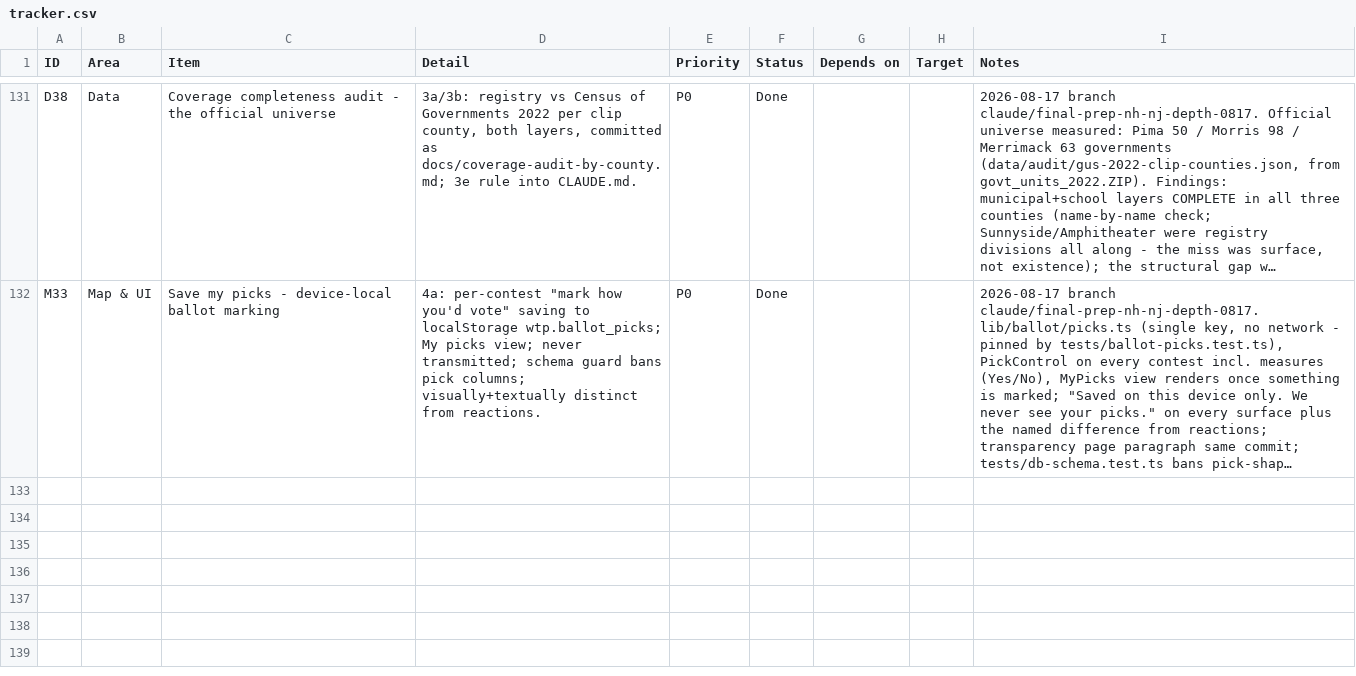
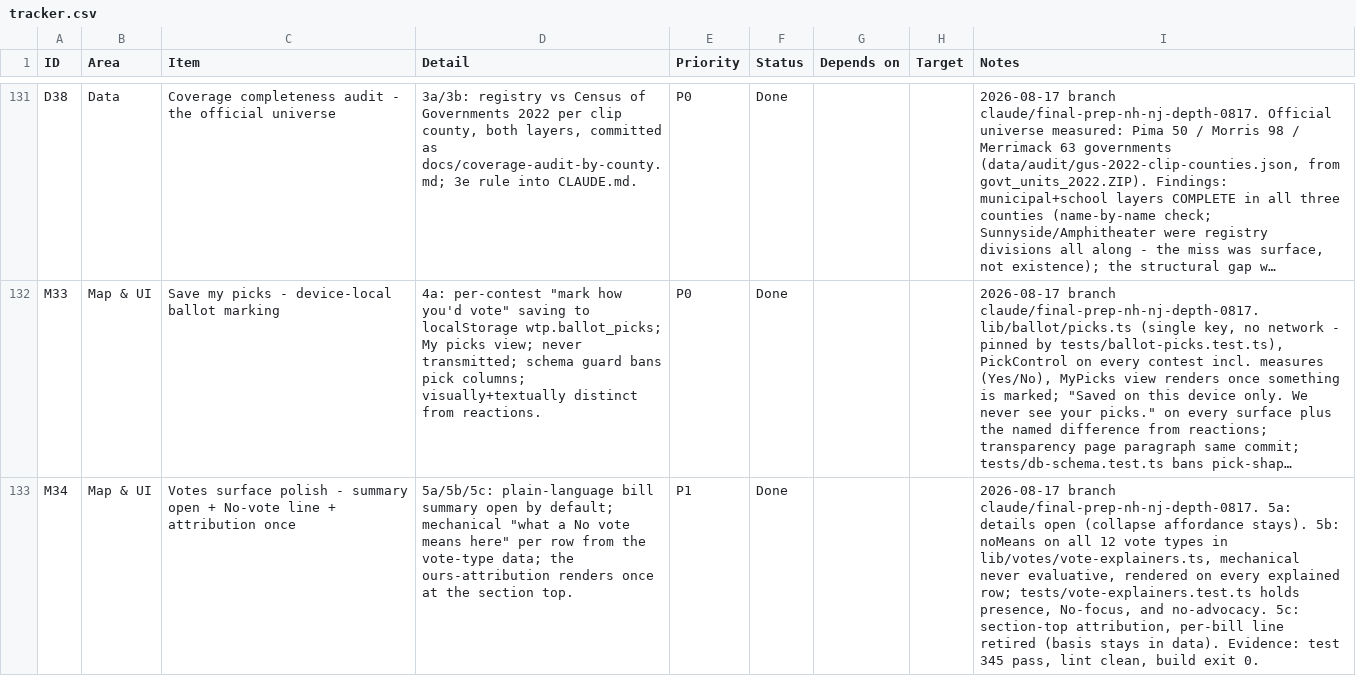
Before and after one commit to SeanJ22/meanwhile, a CSV file: docs/tracker.csv, drawn as a sheet; only a part is shown, gaps mark what is left out; long unchanged cells end in …; the diff names each change by its address in the sheet, - before the commit and + after, or states it on an @@ line.

```diff
--- a/docs/tracker.csv
+++ b/docs/tracker.csv
+row 133: M34 | Map & UI | Votes surface polish - summary open + No-vote line + attribution once | 5a/5b/5c: plain-language bill summary open by default; mechanical "what a No vote means here" per row from the vote-type data; the ours-attribution renders once at the section top. | P1 | Done |  |  | 2026-08-17 branch claude/final-prep-nh-nj-depth-0817. 5a: details open (collapse affordance stays). 5b: noMeans on all 12 vote types in lib/votes/vote-explainers.ts, mechanical never evaluative, rendered on every explained row; tests/vote-explainers.test.ts holds presence, No-focus, and no-advocacy. 5c: section-top attribution, per-bill line retired (basis stays in data). Evidence: test 345 pass, lint clean, build exit 0.
```
Also changed, not shown: 3 other files.
